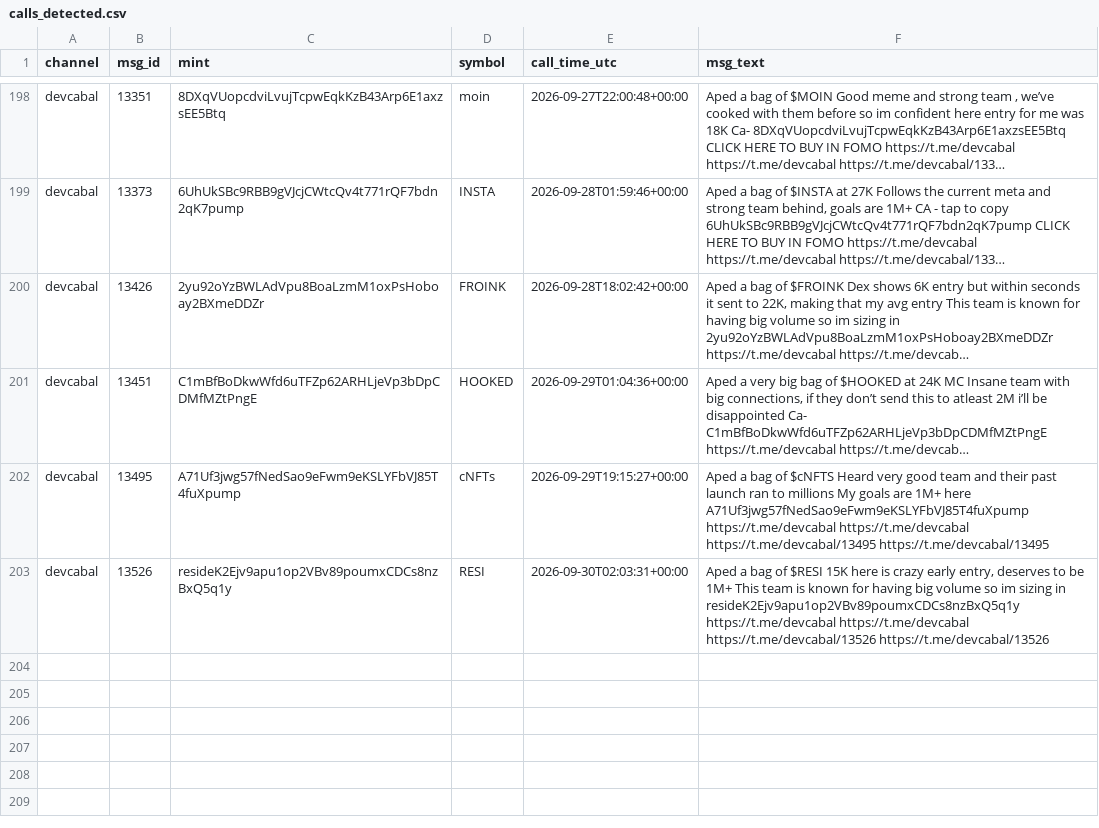
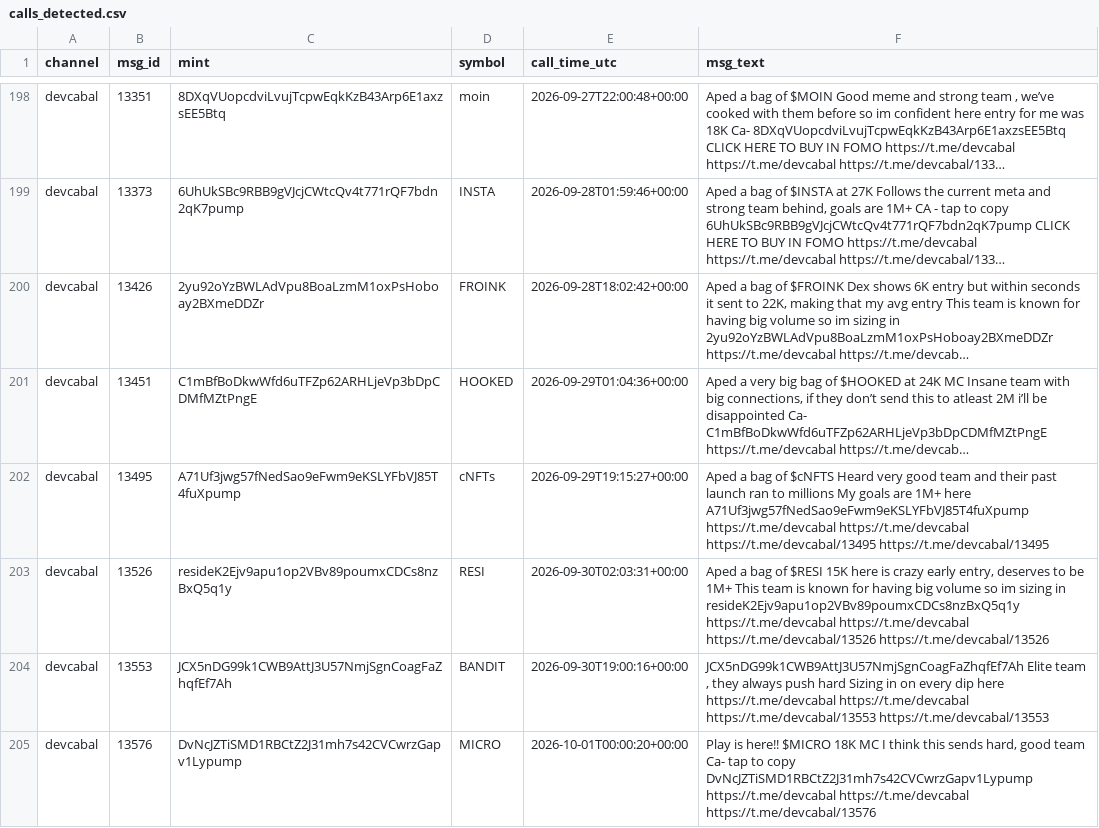
Before and after one commit to nikolan17/pumpfun-call-analyzer, a CSV file: calls_detected.csv, drawn as a sheet; only a part is shown, gaps mark what is left out; long unchanged cells end in …; the diff names each change by its address in the sheet, - before the commit and + after, or states it on an @@ line.

```diff
--- a/calls_detected.csv
+++ b/calls_detected.csv
+row 204: devcabal | 13553 | JCX5nDG99k1CWB9AttJ3U57NmjSgnCoagFaZhqfEf7Ah | BANDIT | 2026-09-30T19:00:16+00:00 | JCX5nDG99k1CWB9AttJ3U57NmjSgnCoagFaZhqfEf7Ah Elite team , they always push hard Sizing in on every dip here https://t.me/devcabal https://t.me/devcabal https://t.me/devcabal/13553 https://t.me/devcabal/13553
+row 205: devcabal | 13576 | DvNcJZTiSMD1RBCtZ2J31mh7s42CVCwrzGapv1Lypump | MICRO | 2026-10-01T00:00:20+00:00 | Play is here!! $MICRO 18K MC I think this sends hard, good team Ca- tap to copy DvNcJZTiSMD1RBCtZ2J31mh7s42CVCwrzGapv1Lypump https://t.me/devcabal https://t.me/devcabal https://t.me/devcabal/13576
```
Also changed, not shown: calls_analysis.csv, 1 other file.
